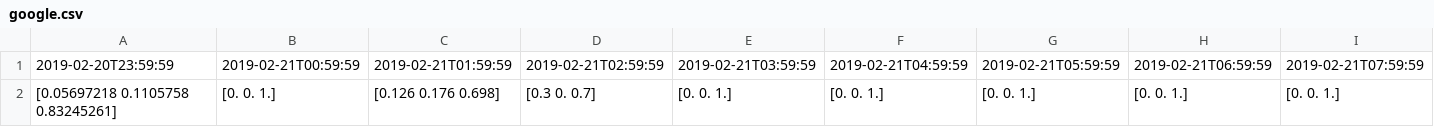
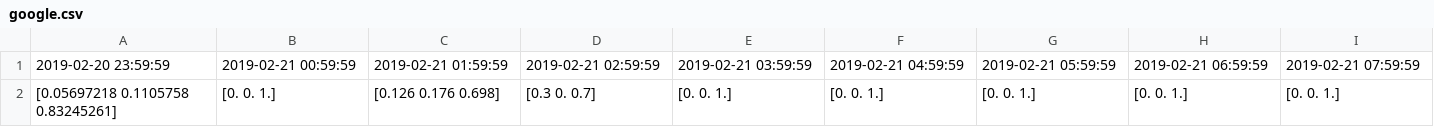
Before and after one commit to rittikaadhikari/hisa, a CSV file: hisa/learn/data/google.csv, drawn as a sheet; only a part is shown; the diff covers the shown part only; the diff names each change by its address in the sheet, - before the commit and + after, or states it on an @@ line.

```diff
--- a/hisa/learn/data/google.csv
+++ b/hisa/learn/data/google.csv
-A1: 2019-02-20T23:59:59
+A1: 2019-02-20 23:59:59
-B1: 2019-02-21T00:59:59
+B1: 2019-02-21 00:59:59
-C1: 2019-02-21T01:59:59
+C1: 2019-02-21 01:59:59
-D1: 2019-02-21T02:59:59
+D1: 2019-02-21 02:59:59
-E1: 2019-02-21T03:59:59
+E1: 2019-02-21 03:59:59
-F1: 2019-02-21T04:59:59
+F1: 2019-02-21 04:59:59
-G1: 2019-02-21T05:59:59
+G1: 2019-02-21 05:59:59
-H1: 2019-02-21T06:59:59
+H1: 2019-02-21 06:59:59
-I1: 2019-02-21T07:59:59
+I1: 2019-02-21 07:59:59
```
Also changed, not shown: 38 edited cells elsewhere in this file, hisa/learn/data/apple.csv, hisa/learn/data/capital_one.csv, 4 other files.
